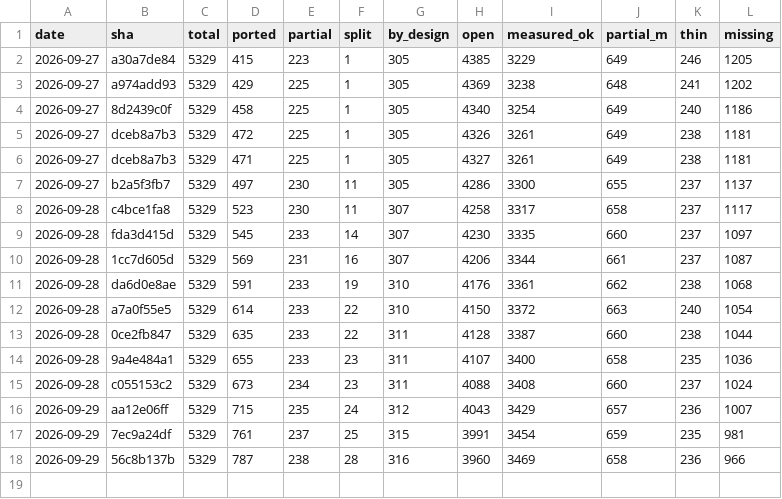
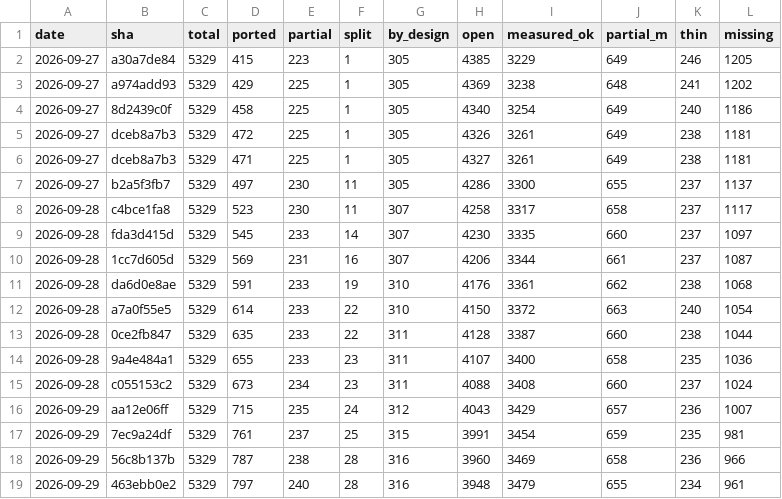
Before and after one commit to richie3366/teleport-contest, a TSV file: docs/ledger/SNAPSHOTS.tsv, drawn as a sheet; the diff names each change by its address in the sheet, - before the commit and + after, or states it on an @@ line.

```diff
--- a/docs/ledger/SNAPSHOTS.tsv
+++ b/docs/ledger/SNAPSHOTS.tsv
+row 19: 2026-09-29 | 463ebb0e2 | 5329 | 797 | 240 | 28 | 316 | 3948 | 3479 | 655 | 234 | 961
```
Also changed, not shown: 13 other files.
